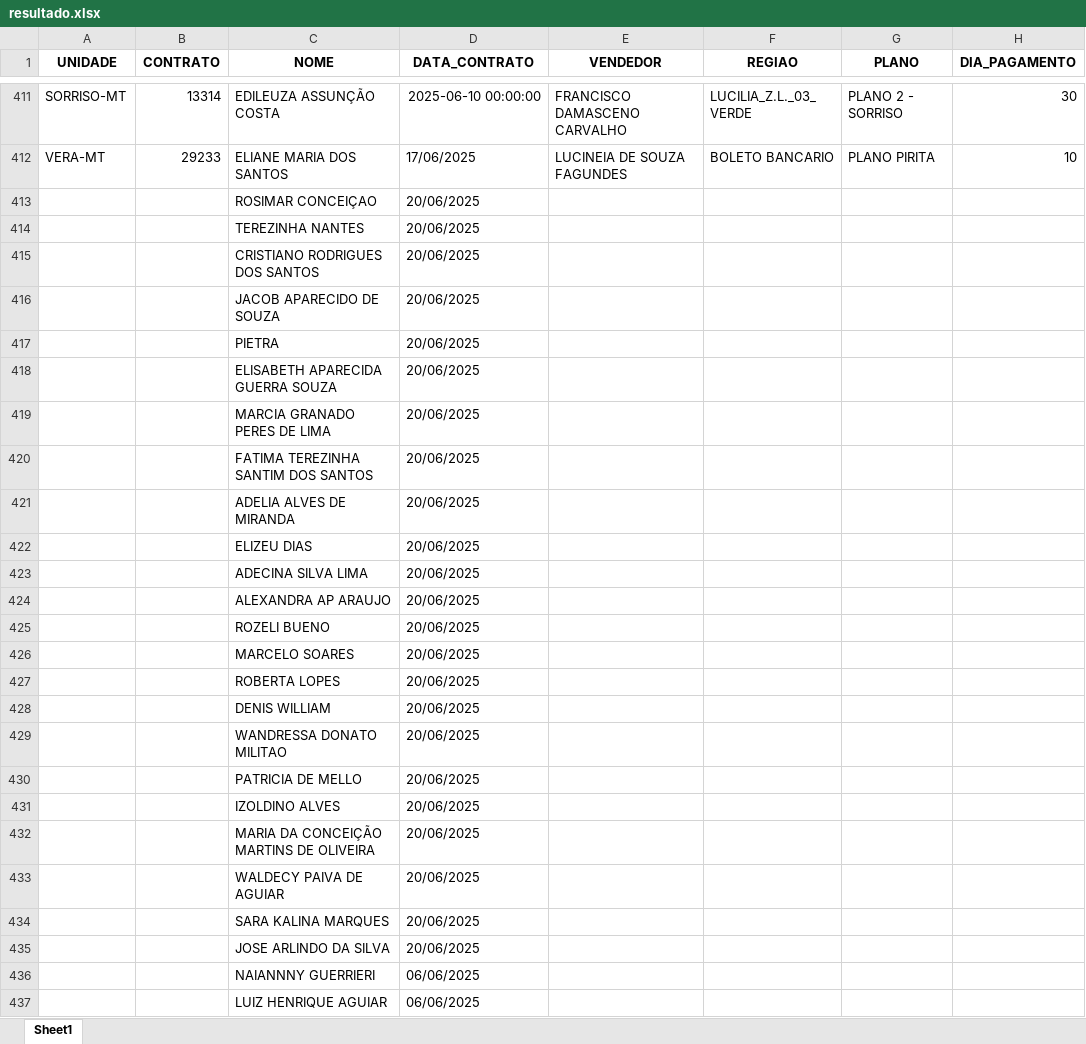
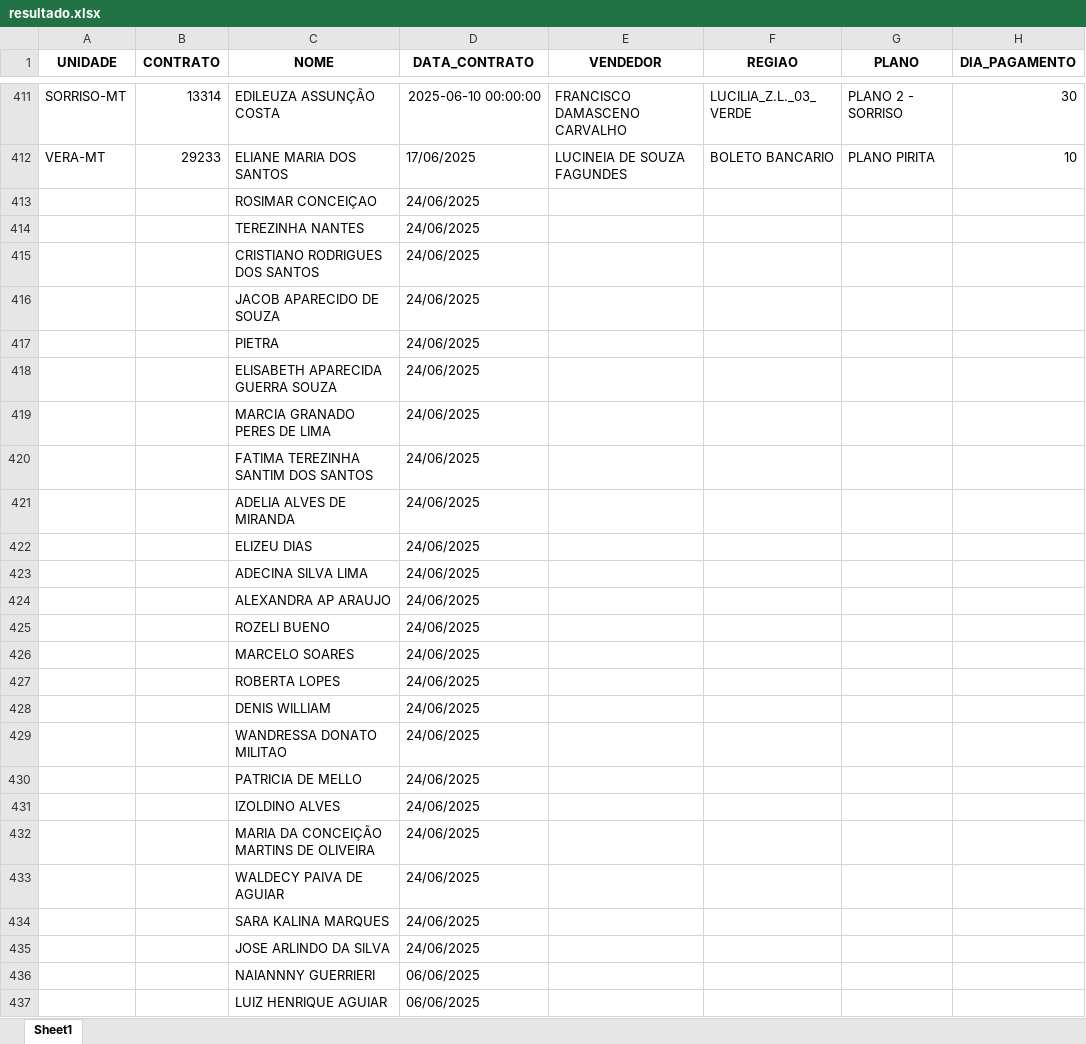
Before and after one commit to itstakas/Projeto_Vendas, an Excel workbook: uploads/resultado.xlsx, sheet Sheet1, drawn as a sheet; only a part is shown, gaps mark what is left out; values as stored, in another font and other column widths than the file's, no borders; the diff names each change by its address in the sheet, - before the commit and + after, or states it on an @@ line.

```diff
--- a/uploads/resultado.xlsx (sheet Sheet1)
+++ b/uploads/resultado.xlsx (sheet Sheet1)
-D413:D435 (DATA_CONTRATO): 20/06/2025
+D413:D435 (DATA_CONTRATO): 24/06/2025
```
Also changed, not shown: 10 other files.
